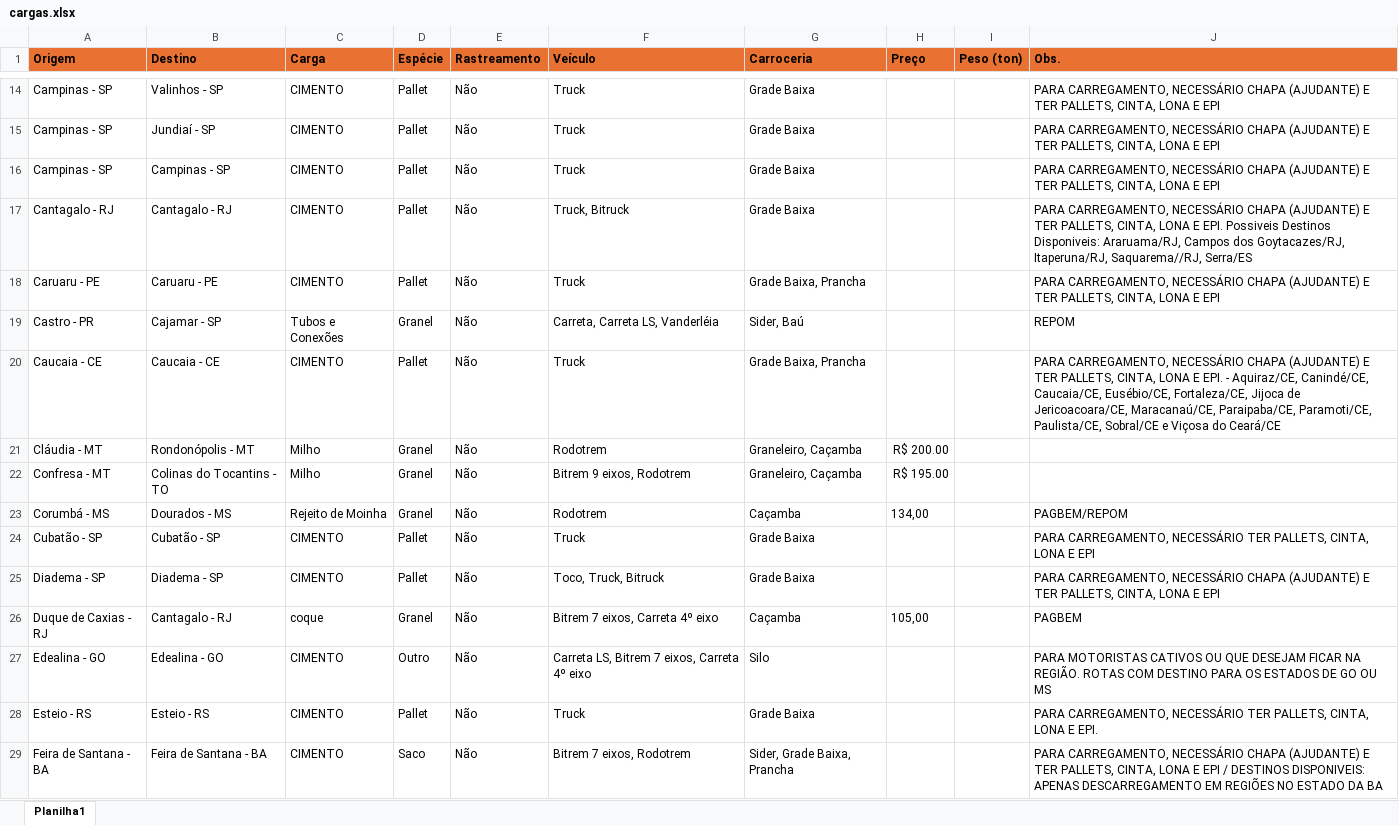
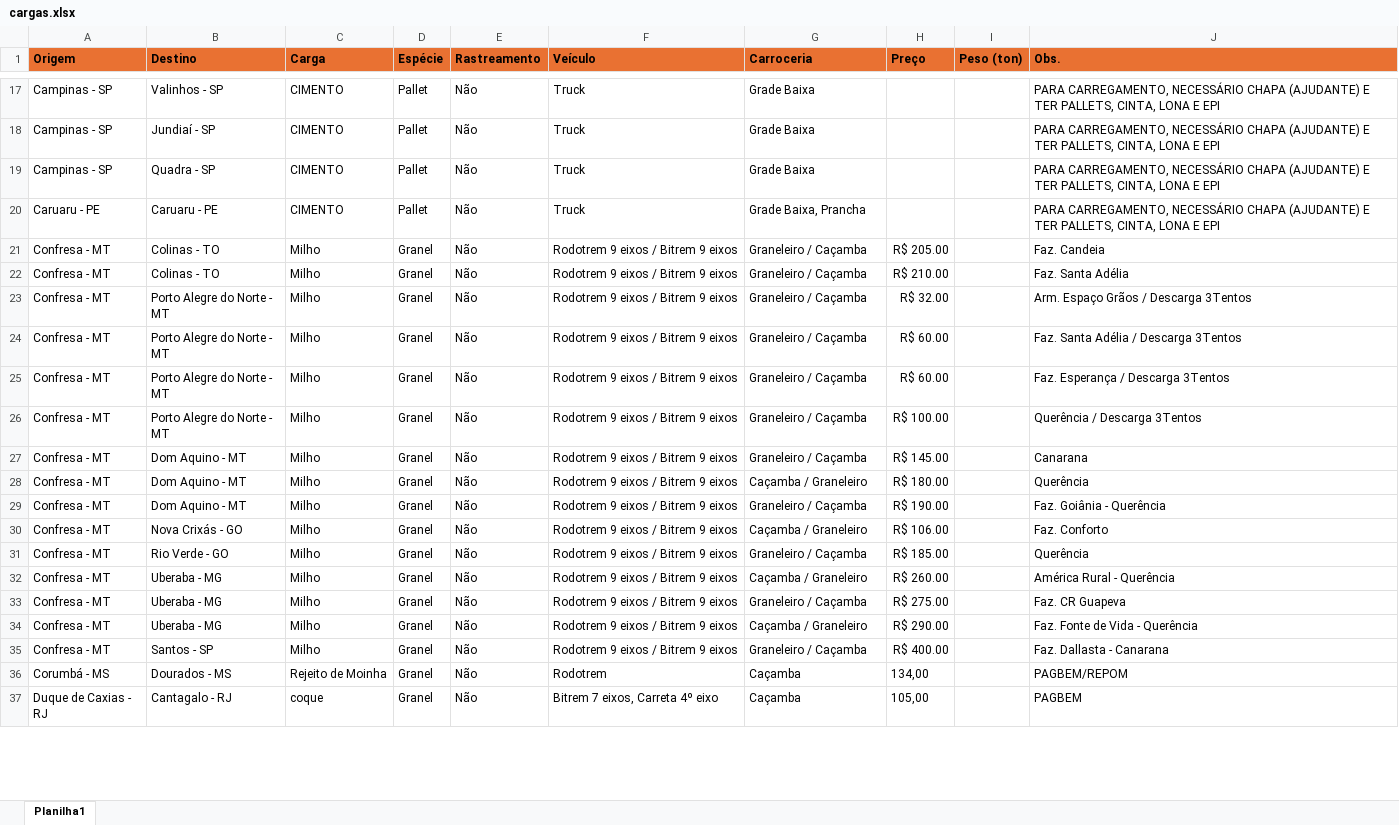
Before and after one commit to jfilhoempresarial-ops/tr.alienigenaV5, an Excel workbook: scripts/cargas.xlsx, sheet Planilha1, drawn as a sheet; only a part is shown, gaps mark what is left out; values as stored, in another font and other column widths than the file's, no borders; removed rows and columns are numbered as before the commit, all else as after; the diff covers the shown part only; the diff names each change by its address in the sheet, - before the commit and + after, or states it on an @@ line.

Commit message:
atual

```diff
--- a/scripts/cargas.xlsx (sheet Planilha1)
+++ b/scripts/cargas.xlsx (sheet Planilha1)
-B19 (Destino): Campinas - SP
+B19 (Destino): Quadra - SP
-row 17: Cantagalo - RJ | Cantagalo - RJ | CIMENTO | Pallet | Não | Truck, Bitruck | Grade Baixa |  |  | PARA CARREGAMENTO, NECESSÁRIO CHAPA (AJUDANTE) E TER PALLETS, CINTA, LONA E EPI. Possiveis Destinos Disponiveis: Araruama/RJ, Campos dos Goytacazes/RJ, Itaperuna/RJ, Saquarema//RJ, Serra/ES
-row 19: Castro - PR | Cajamar - SP | Tubos e Conexões | Granel | Não | Carreta, Carreta LS, Vanderléia | Sider, Baú |  |  | REPOM
-row 20: Caucaia - CE | Caucaia - CE | CIMENTO | Pallet | Não | Truck | Grade Baixa, Prancha |  |  | PARA CARREGAMENTO, NECESSÁRIO CHAPA (AJUDANTE) E TER PALLETS, CINTA, LONA E EPI. - Aquiraz/CE, Canindé/CE, Caucaia/CE, Eusébio/CE, Fortaleza/CE, Jijoca de Jericoacoara/CE, Maracanaú/CE, Paraipaba/CE, Paramoti/CE, Paulista/CE, Sobral/CE e Viçosa do Ceará/CE
-A21 (Origem): Cláudia - MT
+A21 (Origem): Confresa - MT
-B21 (Destino): Rondonópolis - MT
+B21 (Destino): Colinas - TO
-F21 (Veículo): Rodotrem
+F21 (Veículo): Rodotrem 9 eixos / Bitrem 9 eixos
-G21:G22 (Carroceria): Graneleiro, Caçamba
+G21:G22 (Carroceria): Graneleiro / Caçamba
-H21 (Preço): R$ 200.00
+H21 (Preço): R$ 205.00
-J21 (Obs.): (empty)
+J21 (Obs.): Faz. Candeia
-B22 (Destino): Colinas do Tocantins - TO
+B22 (Destino): Colinas - TO
-F22 (Veículo): Bitrem 9 eixos, Rodotrem
+F22 (Veículo): Rodotrem 9 eixos / Bitrem 9 eixos
-H22 (Preço): R$ 195.00
+H22 (Preço): R$ 210.00
-J22 (Obs.): (empty)
+J22 (Obs.): Faz. Santa Adélia
+row 23: Confresa - MT | Porto Alegre do Norte - MT | Milho | Granel | Não | Rodotrem 9 eixos / Bitrem 9 eixos | Graneleiro / Caçamba | R$ 32.00 |  | Arm. Espaço Grãos / Descarga 3Tentos
+row 24: Confresa - MT | Porto Alegre do Norte - MT | Milho | Granel | Não | Rodotrem 9 eixos / Bitrem 9 eixos | Graneleiro / Caçamba | R$ 60.00 |  | Faz. Santa Adélia / Descarga 3Tentos
+row 25: Confresa - MT | Porto Alegre do Norte - MT | Milho | Granel | Não | Rodotrem 9 eixos / Bitrem 9 eixos | Graneleiro / Caçamba | R$ 60.00 |  | Faz. Esperança / Descarga 3Tentos
+row 26: Confresa - MT | Porto Alegre do Norte - MT | Milho | Granel | Não | Rodotrem 9 eixos / Bitrem 9 eixos | Graneleiro / Caçamba | R$ 100.00 |  | Querência / Descarga 3Tentos
+row 27: Confresa - MT | Dom Aquino - MT | Milho | Granel | Não | Rodotrem 9 eixos / Bitrem 9 eixos | Graneleiro / Caçamba | R$ 145.00 |  | Canarana
+row 28: Confresa - MT | Dom Aquino - MT | Milho | Granel | Não | Rodotrem 9 eixos / Bitrem 9 eixos | Caçamba / Graneleiro | R$ 180.00 |  | Querência
+row 29: Confresa - MT | Dom Aquino - MT | Milho | Granel | Não | Rodotrem 9 eixos / Bitrem 9 eixos | Graneleiro / Caçamba | R$ 190.00 |  | Faz. Goiânia - Querência
+row 30: Confresa - MT | Nova Crixás - GO | Milho | Granel | Não | Rodotrem 9 eixos / Bitrem 9 eixos | Caçamba / Graneleiro | R$ 106.00 |  | Faz. Conforto
+row 31: Confresa - MT | Rio Verde - GO | Milho | Granel | Não | Rodotrem 9 eixos / Bitrem 9 eixos | Graneleiro / Caçamba | R$ 185.00 |  | Querência
+row 32: Confresa - MT | Uberaba - MG | Milho | Granel | Não | Rodotrem 9 eixos / Bitrem 9 eixos | Caçamba / Graneleiro | R$ 260.00 |  | América Rural - Querência
+row 33: Confresa - MT | Uberaba - MG | Milho | Granel | Não | Rodotrem 9 eixos / Bitrem 9 eixos | Graneleiro / Caçamba | R$ 275.00 |  | Faz. CR Guapeva
+row 34: Confresa - MT | Uberaba - MG | Milho | Granel | Não | Rodotrem 9 eixos / Bitrem 9 eixos | Caçamba / Graneleiro | R$ 290.00 |  | Faz. Fonte de Vida - Querência
+row 35: Confresa - MT | Santos - SP | Milho | Granel | Não | Rodotrem 9 eixos / Bitrem 9 eixos | Graneleiro / Caçamba | R$ 400.00 |  | Faz. Dallasta - Canarana
-row 24: Cubatão - SP | Cubatão - SP | CIMENTO | Pallet | Não | Truck | Grade Baixa |  |  | PARA CARREGAMENTO, NECESSÁRIO TER PALLETS, CINTA, LONA E EPI
-row 25: Diadema - SP | Diadema - SP | CIMENTO | Pallet | Não | Toco, Truck, Bitruck | Grade Baixa |  |  | PARA CARREGAMENTO, NECESSÁRIO CHAPA (AJUDANTE) E TER PALLETS, CINTA, LONA E EPI
-row 27: Edealina - GO | Edealina - GO | CIMENTO | Outro | Não | Carreta LS, Bitrem 7 eixos, Carreta 4º eixo | Silo |  |  | PARA MOTORISTAS CATIVOS OU QUE DESEJAM FICAR NA REGIÃO. ROTAS COM DESTINO PARA OS ESTADOS DE GO OU MS
-row 28: Esteio - RS | Esteio - RS | CIMENTO | Pallet | Não | Truck | Grade Baixa |  |  | PARA CARREGAMENTO, NECESSÁRIO TER PALLETS, CINTA, LONA E EPI.
-row 29: Feira de Santana - BA | Feira de Santana - BA | CIMENTO | Saco | Não | Bitrem 7 eixos, Rodotrem | Sider, Grade Baixa, Prancha |  |  | PARA CARREGAMENTO, NECESSÁRIO CHAPA (AJUDANTE) E TER PALLETS, CINTA, LONA E EPI / DESTINOS DISPONIVEIS: APENAS DESCARREGAMENTO EM REGIÕES NO ESTADO DA BA
```
Also changed, not shown: 18 added rows, 70 removed rows and 60 edited cells elsewhere in this sheet.
